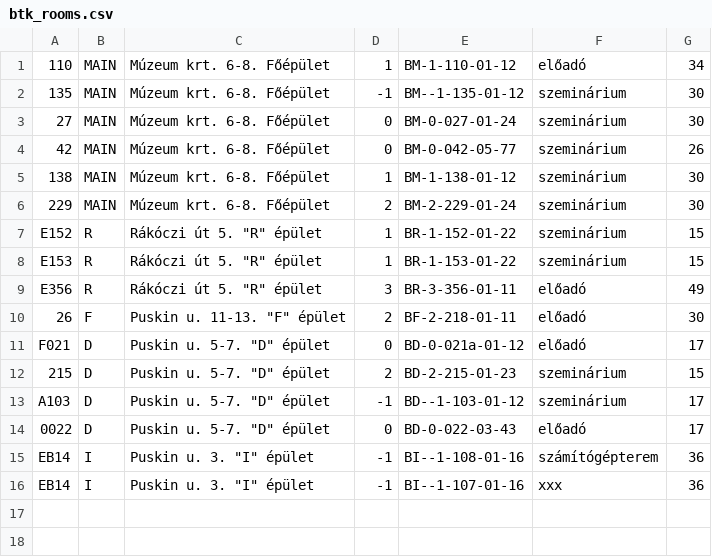
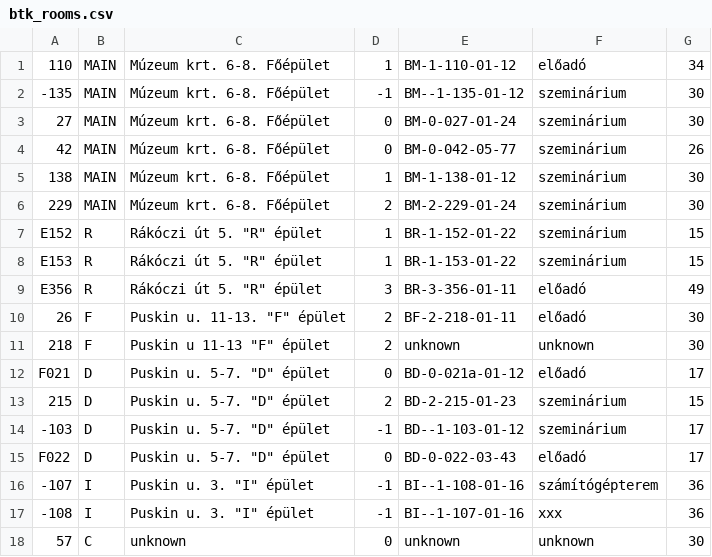
Before and after one commit to Enecske/trefortkertgo, a CSV file: btk_rooms.csv, drawn as a sheet.

```diff
--- a/btk_rooms.csv
+++ b/btk_rooms.csv
@@ -1,3 +1,3 @@
 110,MAIN,Múzeum krt. 6-8. Főépület,1,BM-1-110-01-12,előadó,34
-135,MAIN,Múzeum krt. 6-8. Főépület,-1,BM--1-135-01-12,szeminárium,30
+-135,MAIN,Múzeum krt. 6-8. Főépület,-1,BM--1-135-01-12,szeminárium,30
 27,MAIN,Múzeum krt. 6-8. Főépület,0,BM-0-027-01-24,szeminárium,30
@@ -10,7 +10,9 @@ E356,R,"Rákóczi út 5. ""R"" épület",3,BR-3-356-01-11,előadó,49
 26,F,"Puskin u. 11-13. ""F"" épület",2,BF-2-218-01-11,előadó,30
+218,F,"Puskin u 11-13 ""F"" épület",2,unknown,unknown,30
 F021,D,"Puskin u. 5-7. ""D"" épület",0,BD-0-021a-01-12,előadó,17
 215,D,"Puskin u. 5-7. ""D"" épület",2,BD-2-215-01-23,szeminárium,15
-A103,D,"Puskin u. 5-7. ""D"" épület",-1,BD--1-103-01-12,szeminárium,17
-0022,D,"Puskin u. 5-7. ""D"" épület",0,BD-0-022-03-43,előadó,17
-EB14,I,"Puskin u. 3. ""I"" épület",-1,BI--1-108-01-16,számítógépterem,36
-EB14,I,"Puskin u. 3. ""I"" épület",-1,BI--1-107-01-16,xxx,36
+-103,D,"Puskin u. 5-7. ""D"" épület",-1,BD--1-103-01-12,szeminárium,17
+F022,D,"Puskin u. 5-7. ""D"" épület",0,BD-0-022-03-43,előadó,17
+-107,I,"Puskin u. 3. ""I"" épület",-1,BI--1-108-01-16,számítógépterem,36
+-108,I,"Puskin u. 3. ""I"" épület",-1,BI--1-107-01-16,xxx,36
+57,C,unknown,0,unknown,unknown,30
```
Also changed, not shown: class_schedule.csv, classrooms.csv, 1 other file.
